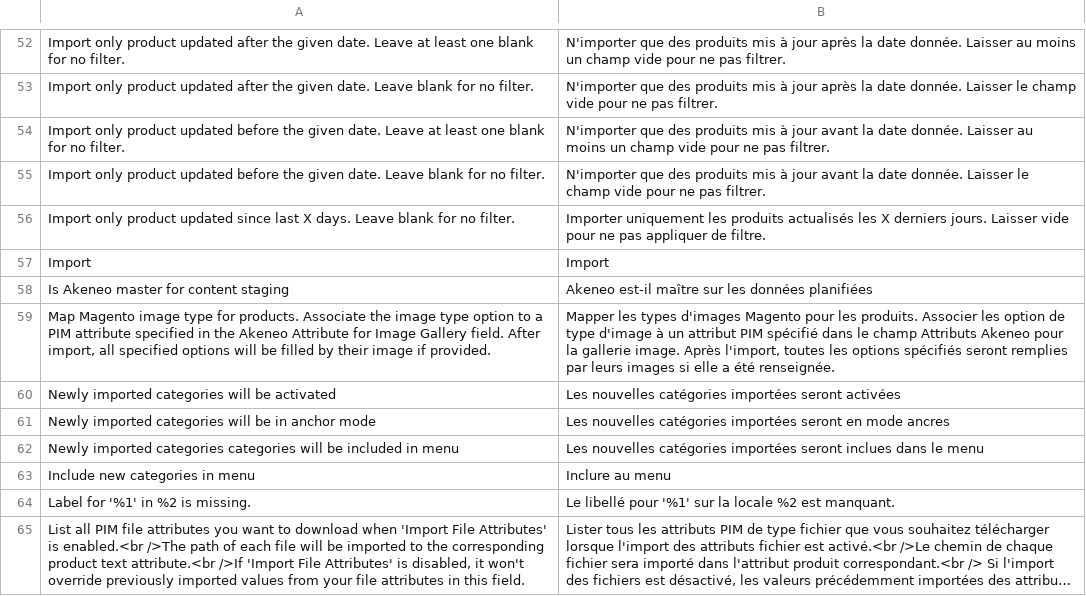
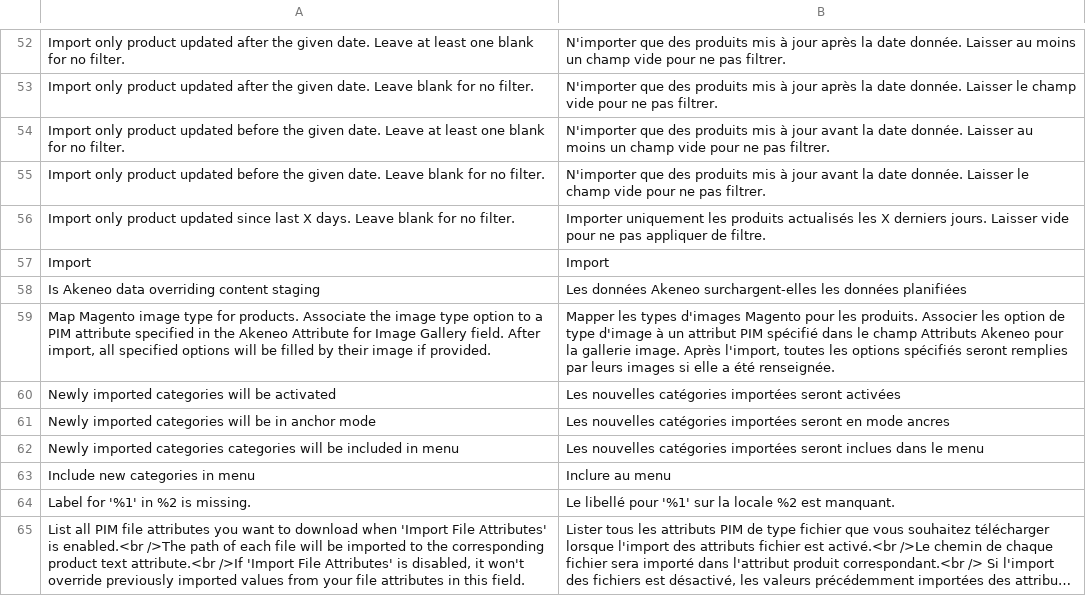
Before and after one commit to akeneo/magento2-connector-community, a CSV file: i18n/fr_FR.csv, drawn as a sheet; only a part is shown, gaps mark what is left out; long unchanged cells end in …; removed rows and columns are numbered as before the commit, all else as after; the diff names each change by its address in the sheet, - before the commit and + after, or states it on an @@ line.

Commit message:
release-100.4.5: Change content staging label and translations

```diff
--- a/i18n/fr_FR.csv
+++ b/i18n/fr_FR.csv
-row 58: Is Akeneo master for content staging | Akeneo est-il maître sur les données planifiées
+row 58: Is Akeneo data overriding content staging | Les données Akeneo surchargent-elles les données planifiées
```
Also changed, not shown: i18n/de_DE.csv, i18n/en_US.csv, 1 other file.
